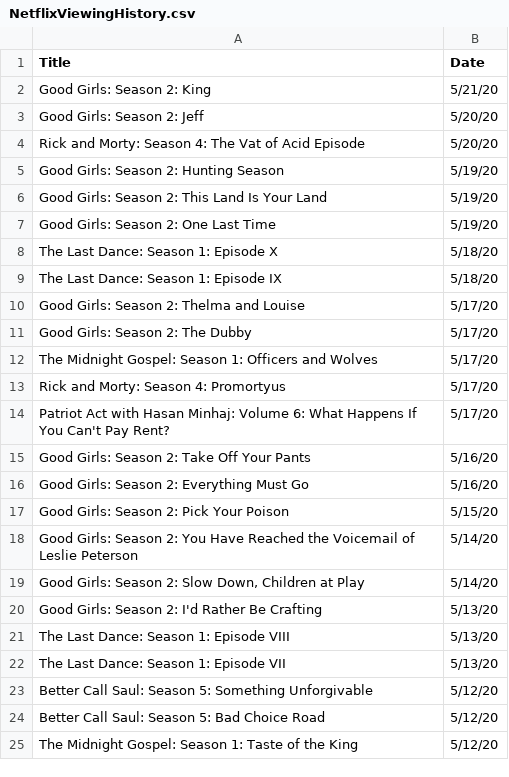
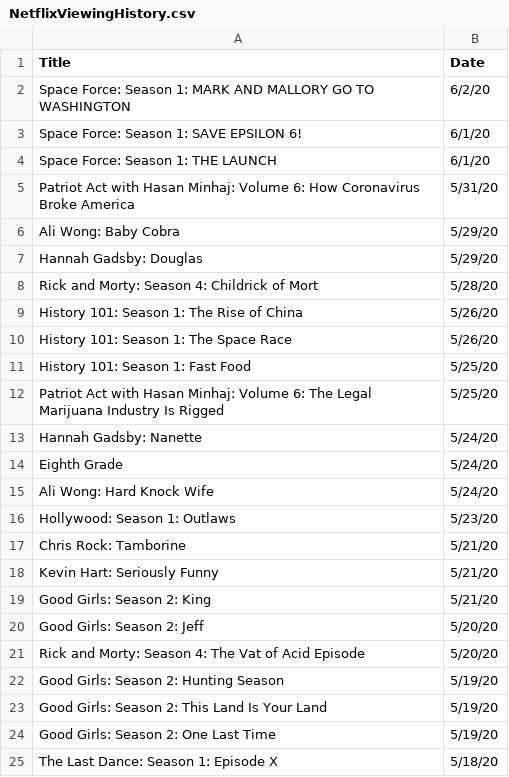
Before and after one commit to szigony/ceu-dv3, a CSV file: assignment/data/NetflixViewingHistory.csv, drawn as a sheet; only a part is shown; the shorter side is filled out with more unchanged rows; the diff names each change by its address in the sheet, - before the commit and + after, or states it on an @@ line.

Commit message:
Refresh Netflix extract

```diff
--- a/assignment/data/NetflixViewingHistory.csv
+++ b/assignment/data/NetflixViewingHistory.csv
+row 2: Space Force: Season 1: MARK AND MALLORY GO TO WASHINGTON | 6/2/20
+row 3: Space Force: Season 1: SAVE EPSILON 6! | 6/1/20
+row 4: Space Force: Season 1: THE LAUNCH | 6/1/20
+row 5: Patriot Act with Hasan Minhaj: Volume 6: How Coronavirus Broke America | 5/31/20
+row 6: Ali Wong: Baby Cobra | 5/29/20
+row 7: Hannah Gadsby: Douglas | 5/29/20
+row 8: Rick and Morty: Season 4: Childrick of Mort | 5/28/20
+row 9: History 101: Season 1: The Rise of China | 5/26/20
+row 10: History 101: Season 1: The Space Race | 5/26/20
+row 11: History 101: Season 1: Fast Food | 5/25/20
+row 12: Patriot Act with Hasan Minhaj: Volume 6: The Legal Marijuana Industry Is Rigged | 5/25/20
+row 13: Hannah Gadsby: Nanette | 5/24/20
+row 14: Eighth Grade | 5/24/20
+row 15: Ali Wong: Hard Knock Wife | 5/24/20
+row 16: Hollywood: Season 1: Outlaws | 5/23/20
+row 17: Chris Rock: Tamborine | 5/21/20
+row 18: Kevin Hart: Seriously Funny | 5/21/20
```
